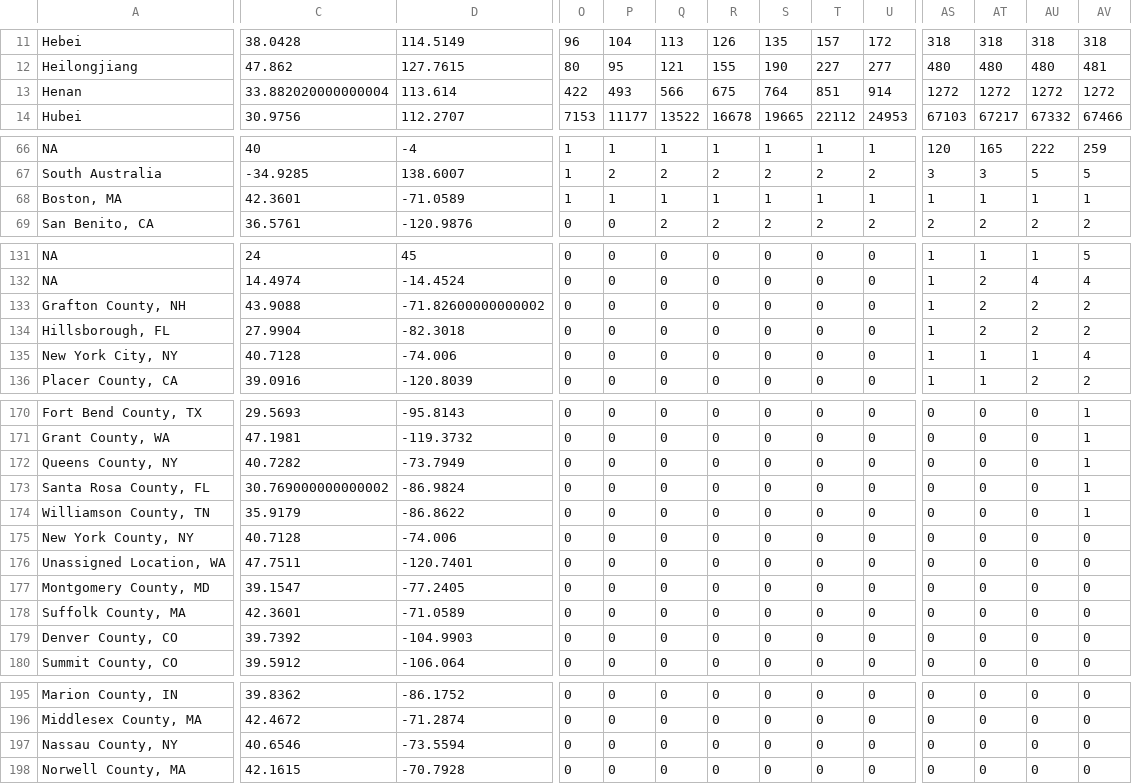
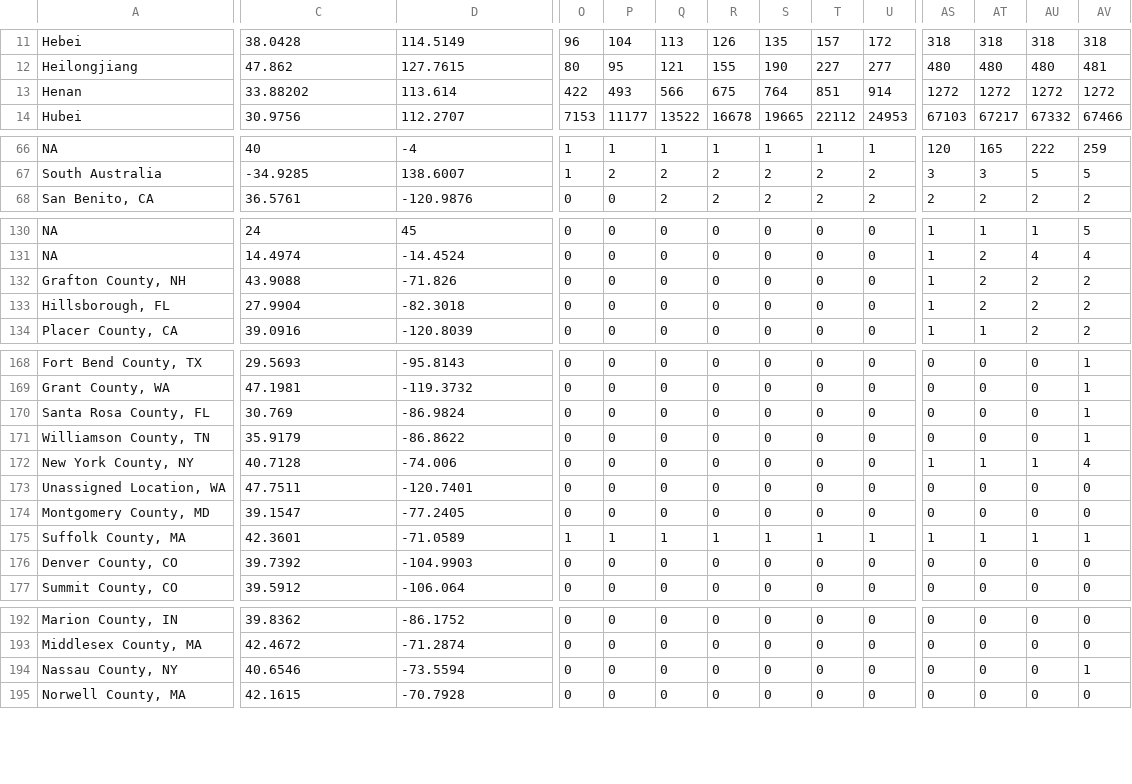
Before and after one commit to CannonCloud/coronavirus, a CSV file: data/individual/2020-03-07_deaths.csv, drawn as a sheet; only a part is shown, gaps mark what is left out; removed rows and columns are numbered as before the commit, all else as after; rows hold the shown columns only; the diff covers the shown part only; the diff names each change by its address in the sheet, - before the commit and + after, or states it on an @@ line.

```diff
--- a/data/individual/2020-03-07_deaths.csv
+++ b/data/individual/2020-03-07_deaths.csv
-C13: 33.882020000000004
+C13: 33.88202
-row 68: Boston, MA | 42.3601 | -71.0589 | 1 | 1 | 1 | 1 | 1 | 1 | 1 | 1 | 1 | 1 | 1
-D132: -71.82600000000002
+D132: -71.826
-row 135: New York City, NY | 40.7128 | -74.006 | 0 | 0 | 0 | 0 | 0 | 0 | 0 | 1 | 1 | 1 | 4
-row 172: Queens County, NY | 40.7282 | -73.7949 | 0 | 0 | 0 | 0 | 0 | 0 | 0 | 0 | 0 | 0 | 1
-C170: 30.769000000000002
+C170: 30.769
-AS172: 0
+AS172: 1
-AT172: 0
+AT172: 1
-AU172: 0
+AU172: 1
-AV172: 0
+AV172: 4
-O175: 0
+O175: 1
-P175: 0
+P175: 1
-Q175: 0
+Q175: 1
-R175: 0
+R175: 1
-S175: 0
+S175: 1
-T175: 0
+T175: 1
-U175: 0
+U175: 1
-AS175: 0
+AS175: 1
-AT175: 0
+AT175: 1
-AU175: 0
+AU175: 1
-AV175: 0
+AV175: 1
-AV194: 0
+AV194: 1
```
Also changed, not shown: 23 edited cells elsewhere in this file, data/individual/2020-03-07_confirmed.csv, data/individual/2020-03-07_recovered.csv, 1 other file.
